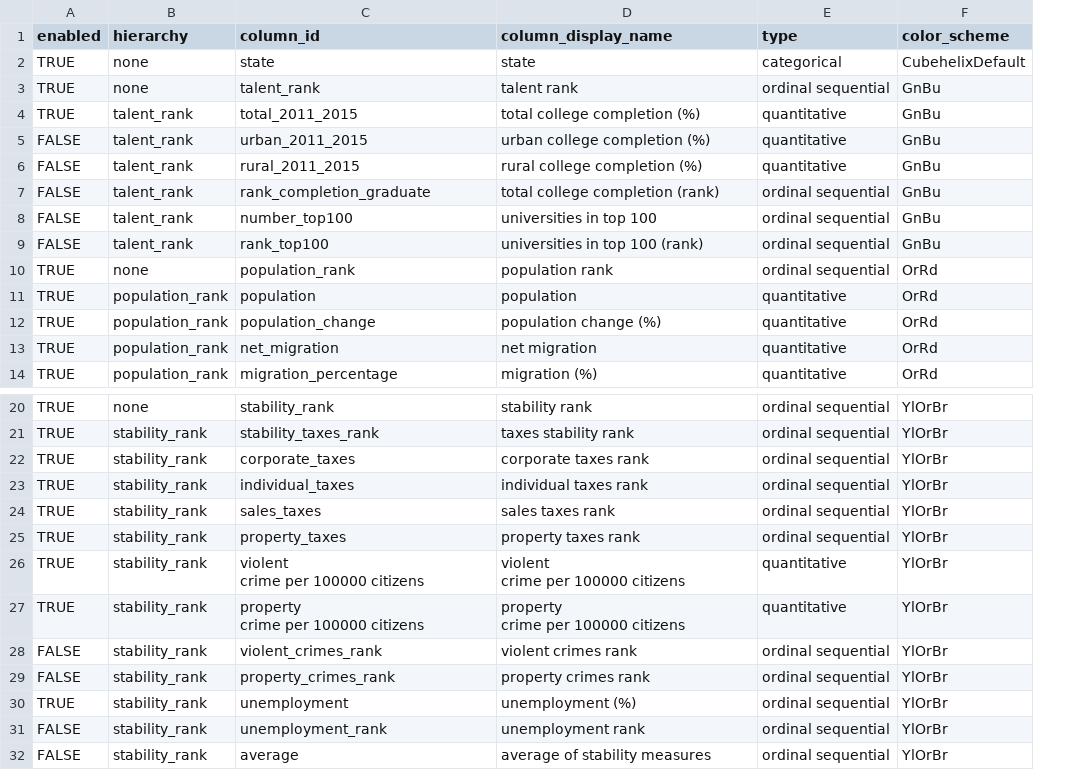
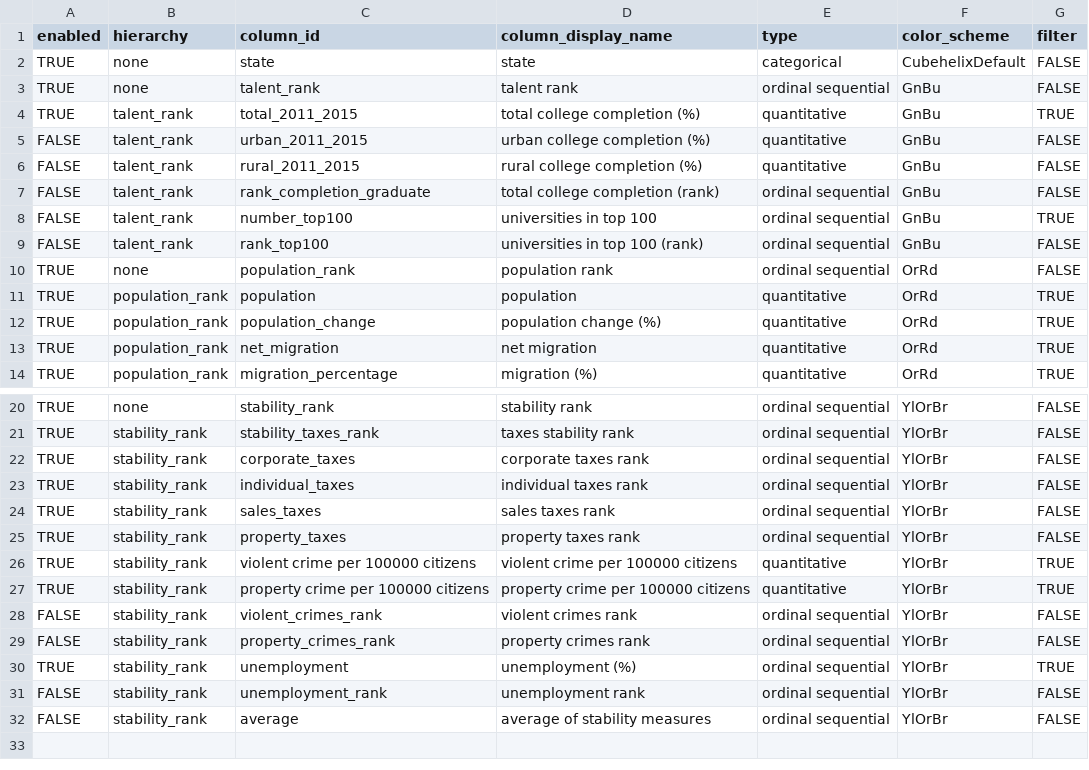
Before and after one commit to chadepl/datavis-project-2018, a CSV file: raw_data/ranks_metadata.csv, drawn as a sheet; only a part is shown, gaps mark what is left out; ↵ is a line break in a cell; the diff names each change by its address in the sheet, - before the commit and + after, or states it on an @@ line.

Commit message:
sliders for filters

```diff
--- a/raw_data/ranks_metadata.csv
+++ b/raw_data/ranks_metadata.csv
+column G (filter), rows 2-14: FALSE | FALSE | TRUE | FALSE | FALSE | FALSE | TRUE | FALSE | FALSE | TRUE | TRUE | TRUE | TRUE; rows 20-32: FALSE | FALSE | FALSE | FALSE | FALSE | FALSE | TRUE | TRUE | FALSE | FALSE | TRUE | FALSE | FALSE
-C26 (column_id): violent ↵ crime per 100000 citizens
+C26 (column_id): violent crime per 100000 citizens
-D26 (column_display_name): violent ↵ crime per 100000 citizens
+D26 (column_display_name): violent crime per 100000 citizens
-C27 (column_id): property ↵ crime per 100000 citizens
+C27 (column_id): property crime per 100000 citizens
-D27 (column_display_name): property ↵ crime per 100000 citizens
+D27 (column_display_name): property crime per 100000 citizens
```
Also changed, not shown: 10 other files.
